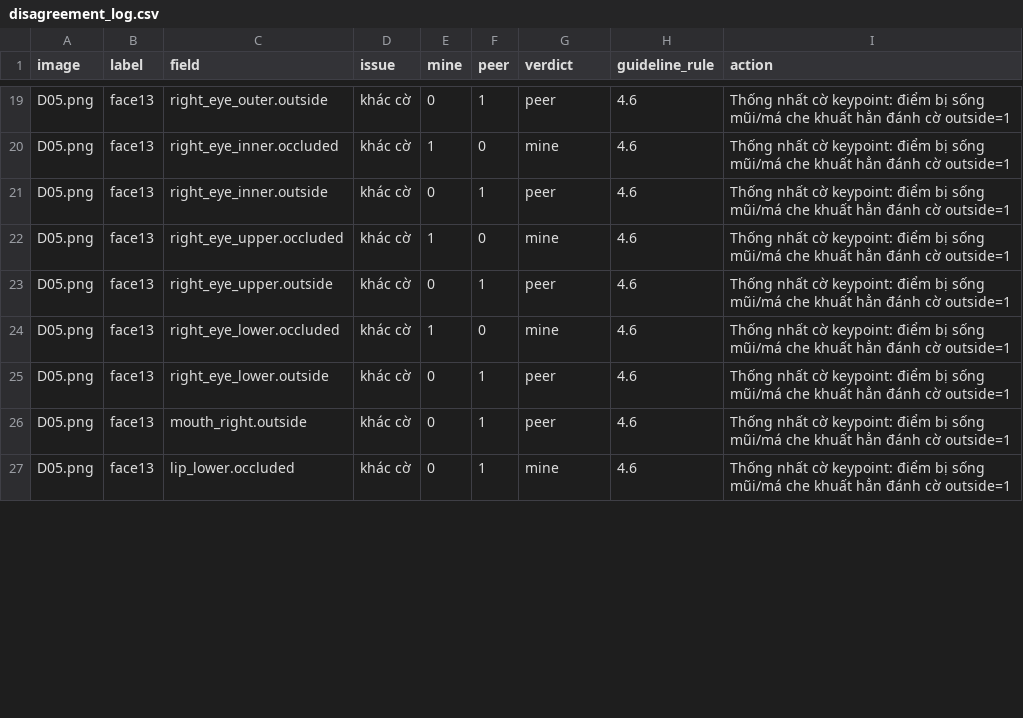
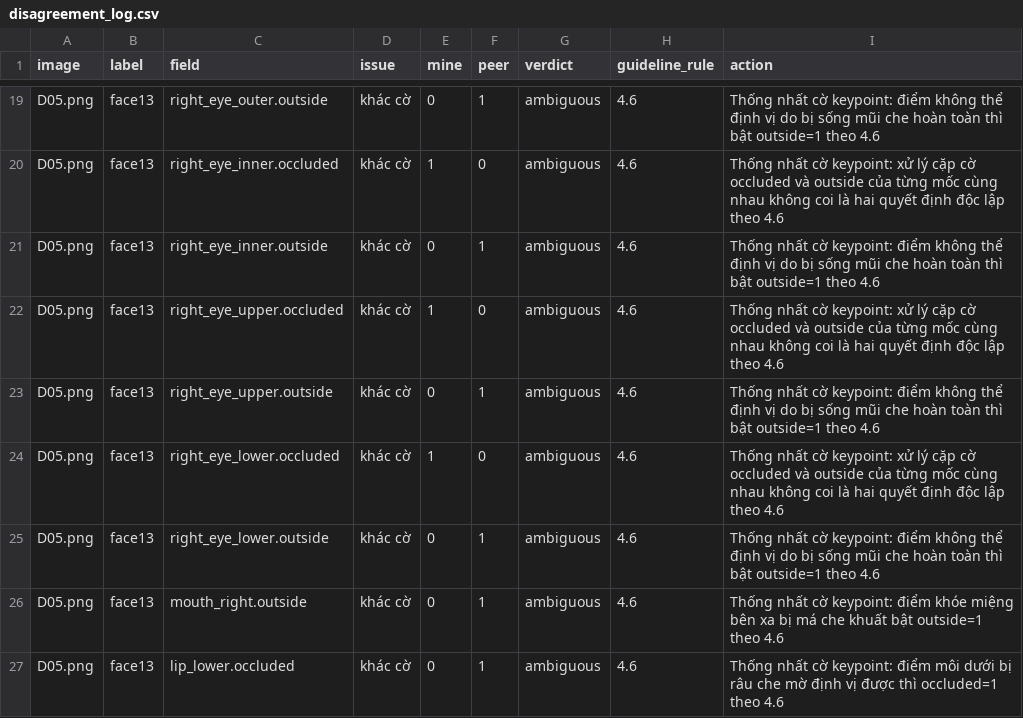
Before and after one commit to vanahtran/K5-L2-Day12-TranAnhVan-2A202603058-DMS-OMS-student, a CSV file: disagreement_log.csv, drawn as a sheet; only a part is shown, gaps mark what is left out; the diff covers the shown part only; the diff names each change by its address in the sheet, - before the commit and + after, or states it on an @@ line.

Commit message:
feat(peer-review): synchronize deep peer review dialogue with Dinh Huu Minh (G10)

```diff
--- a/disagreement_log.csv
+++ b/disagreement_log.csv
-G19 (verdict): peer
+G19 (verdict): ambiguous
-I19 (action): …keypoint: điểm bị sống mũi/má che khuất hẳn đánh cờ outside=1
+I19 (action): …keypoint: điểm không thể định vị do bị sống mũi che hoàn toàn thì bật outside=1 theo 4.6
-G20 (verdict): mine
+G20 (verdict): ambiguous
-I20 (action): …cờ keypoint: điểm bị sống mũi/má che khuất hẳn đánh cờ outside=1
+I20 (action): …cờ keypoint: xử lý cặp cờ occluded và outside của từng mốc cùng nhau không coi là hai quyết định độc lập theo 4.6
-G21 (verdict): peer
+G21 (verdict): ambiguous
-I21 (action): …keypoint: điểm bị sống mũi/má che khuất hẳn đánh cờ outside=1
+I21 (action): …keypoint: điểm không thể định vị do bị sống mũi che hoàn toàn thì bật outside=1 theo 4.6
-G22 (verdict): mine
+G22 (verdict): ambiguous
-I22 (action): …cờ keypoint: điểm bị sống mũi/má che khuất hẳn đánh cờ outside=1
+I22 (action): …cờ keypoint: xử lý cặp cờ occluded và outside của từng mốc cùng nhau không coi là hai quyết định độc lập theo 4.6
-G23 (verdict): peer
+G23 (verdict): ambiguous
-I23 (action): …keypoint: điểm bị sống mũi/má che khuất hẳn đánh cờ outside=1
+I23 (action): …keypoint: điểm không thể định vị do bị sống mũi che hoàn toàn thì bật outside=1 theo 4.6
-G24 (verdict): mine
+G24 (verdict): ambiguous
-I24 (action): …cờ keypoint: điểm bị sống mũi/má che khuất hẳn đánh cờ outside=1
+I24 (action): …cờ keypoint: xử lý cặp cờ occluded và outside của từng mốc cùng nhau không coi là hai quyết định độc lập theo 4.6
-G25:G26 (verdict): peer
+G25:G26 (verdict): ambiguous
-I25 (action): …keypoint: điểm bị sống mũi/má che khuất hẳn đánh cờ outside=1
+I25 (action): …keypoint: điểm không thể định vị do bị sống mũi che hoàn toàn thì bật outside=1 theo 4.6
-I26 (action): …keypoint: điểm bị sống mũi/má che khuất hẳn đánh cờ outside=1
+I26 (action): …keypoint: điểm khóe miệng bên xa bị má che khuất bật outside=1 theo 4.6
-G27 (verdict): mine
+G27 (verdict): ambiguous
-I27 (action): …keypoint: điểm bị sống mũi/má che khuất hẳn đánh cờ outside=1
+I27 (action): …keypoint: điểm môi dưới bị râu che mờ định vị được thì occluded=1 theo 4.6
```
Also changed, not shown: 104 edited cells elsewhere in this file, 16 other files.
